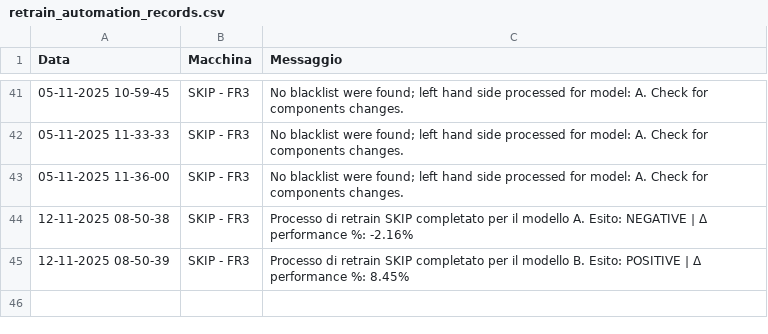
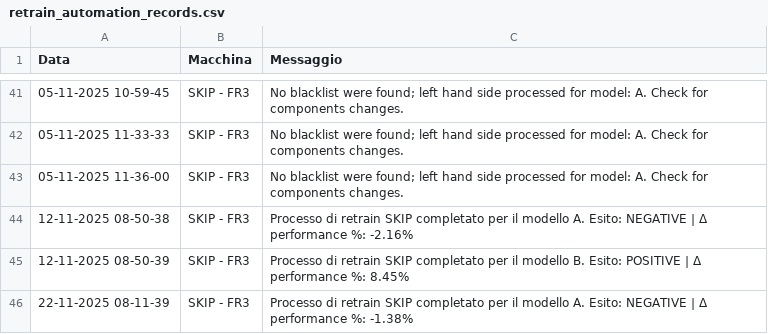
Before and after one commit to SkipAlarm/SkipAutomationAlarm, a CSV file: retrain_automation_records.csv, drawn as a sheet; only a part is shown, gaps mark what is left out; the diff names each change by its address in the sheet, - before the commit and + after, or states it on an @@ line.

Commit message:
Retrain process for SKIP has finished for model A on machine: SKIP - FR3

```diff
--- a/retrain_automation_records.csv
+++ b/retrain_automation_records.csv
+row 46: 22-11-2025 08-11-39 | SKIP - FR3 | Processo di retrain SKIP completato per il modello A. Esito: NEGATIVE | Δ performance %: -1.38%
```
